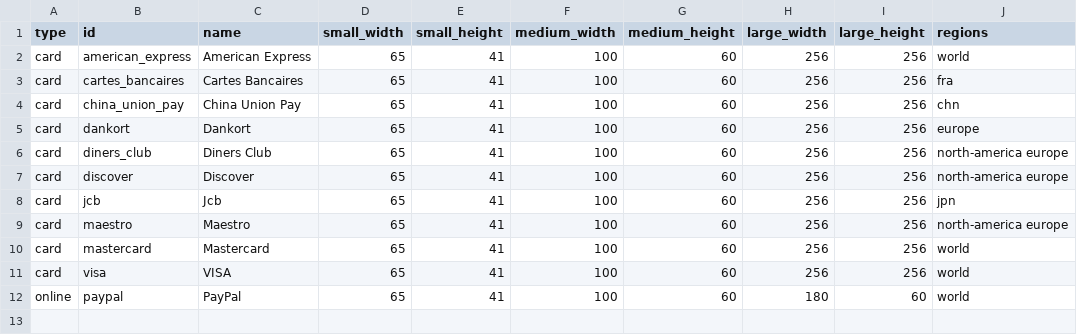
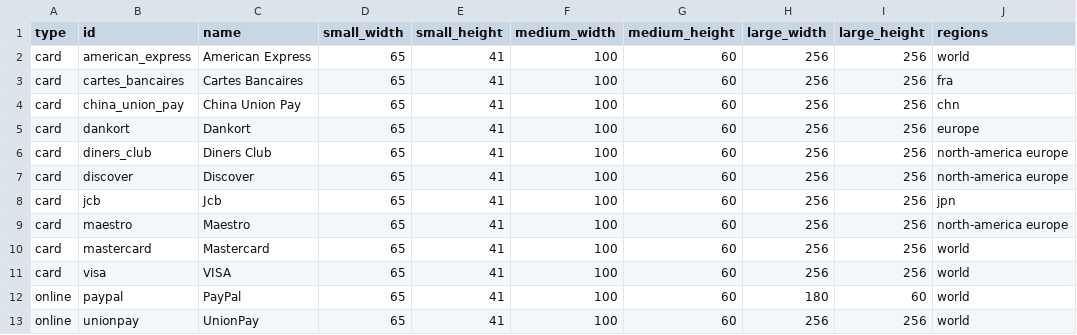
Before and after one commit to flowcommerce/json-reference, a CSV file: data/original/payment-methods.csv, drawn as a sheet; the diff names each change by its address in the sheet, - before the commit and + after, or states it on an @@ line.

Commit message:
Add UnionPay payment method

```diff
--- a/data/original/payment-methods.csv
+++ b/data/original/payment-methods.csv
+row 13: online | unionpay | UnionPay | 65 | 41 | 100 | 60 | 256 | 256 | world
```
Also changed, not shown: 2 other files.
